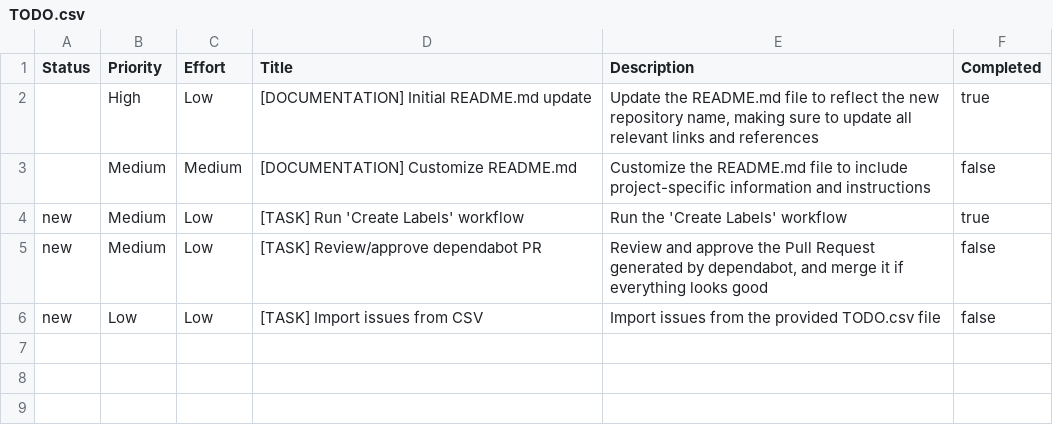
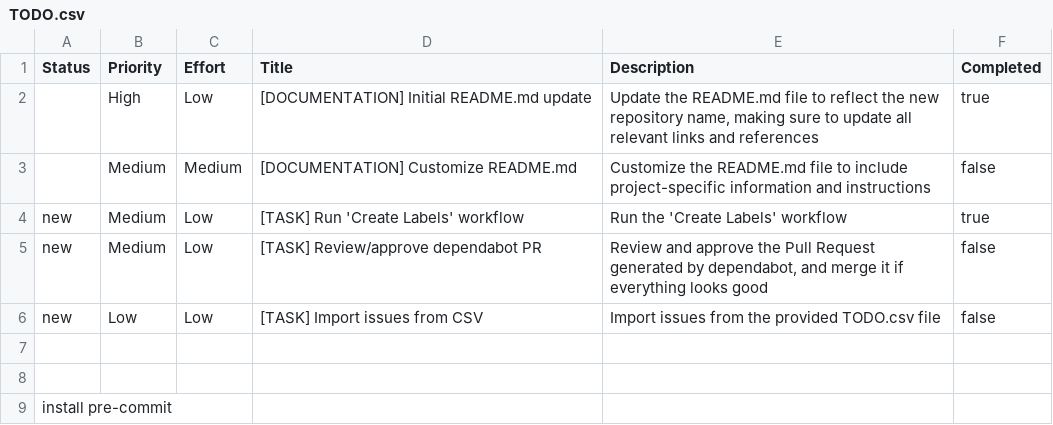
Before and after one commit to stairwaytowonderland/repository-template, a CSV file: TODO.csv, drawn as a sheet; the diff names each change by its address in the sheet, - before the commit and + after, or states it on an @@ line.

```diff
--- a/TODO.csv
+++ b/TODO.csv
+row 7: (empty)
+row 8: (empty)
+row 9: install pre-commit
```
Also changed, not shown: 1 other file.
